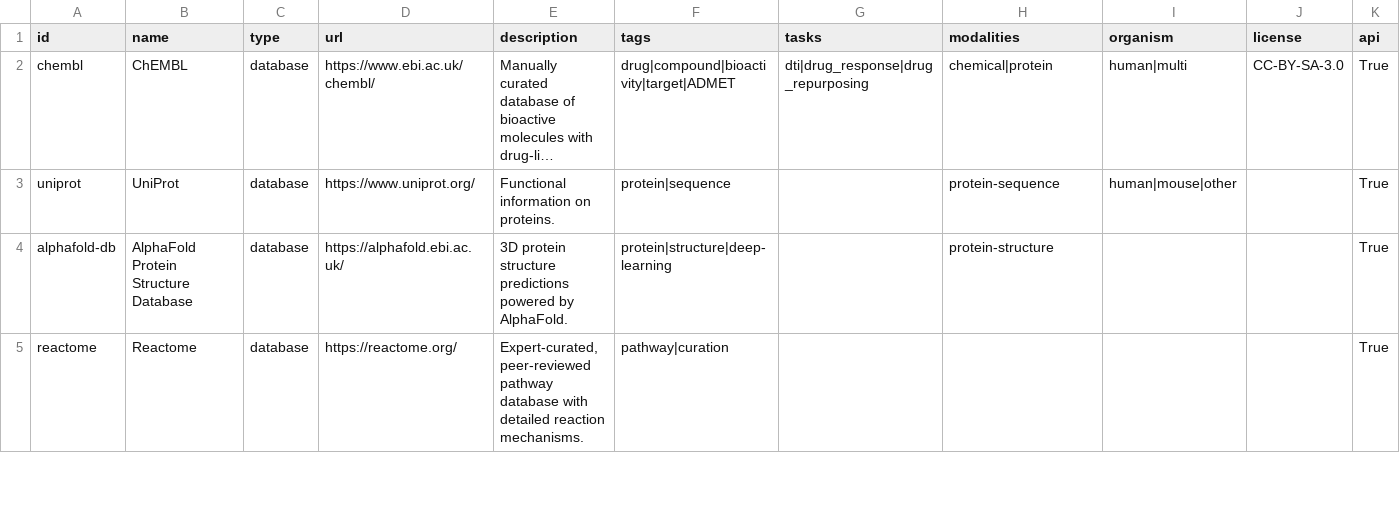
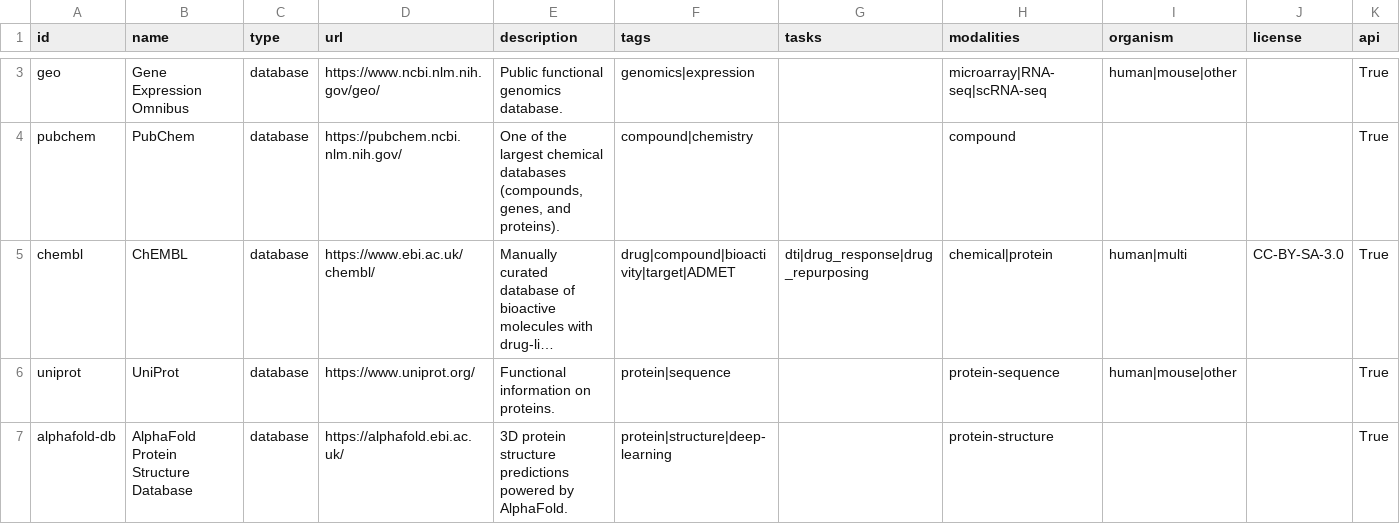
Before and after one commit to inoue0426/awesome-computational-biology, a CSV file: data/resources.csv, drawn as a sheet; only a part is shown, gaps mark what is left out; the shorter side is filled out with more unchanged rows; long unchanged cells end in …; rows hold the shown columns only; the diff covers the shown part only; the diff names each change by its address in the sheet, - before the commit and + after, or states it on an @@ line.

```diff
--- a/data/resources.csv
+++ b/data/resources.csv
+row 3: geo | Gene Expression Omnibus | database | https://www.ncbi.nlm.nih.gov/geo/ | Public functional genomics database. | genomics|expression |  | microarray|RNA-seq|scRNA-seq | human|mouse|other |  | True
+row 4: pubchem | PubChem | database | https://pubchem.ncbi.nlm.nih.gov/ | One of the largest chemical databases (compounds, genes, and proteins). | compound|chemistry |  | compound |  |  | True
```
Also changed, not shown: 1 added row and 10 edited cells elsewhere in this file, 7 other files.
